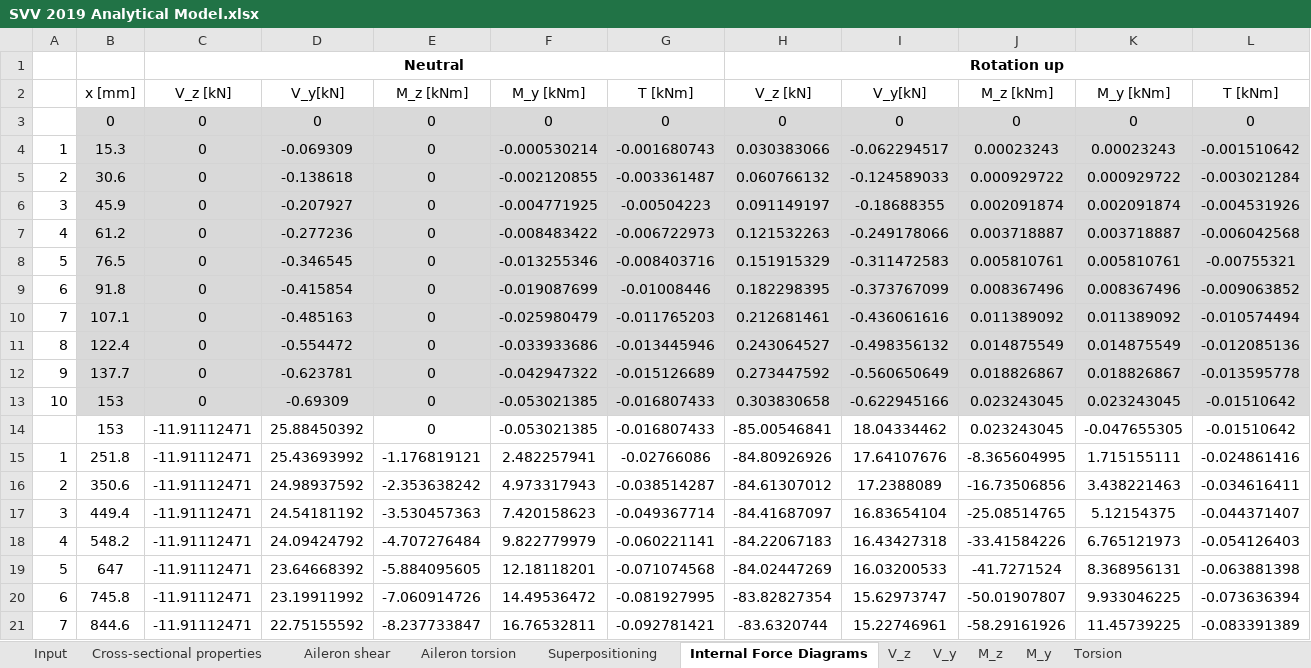
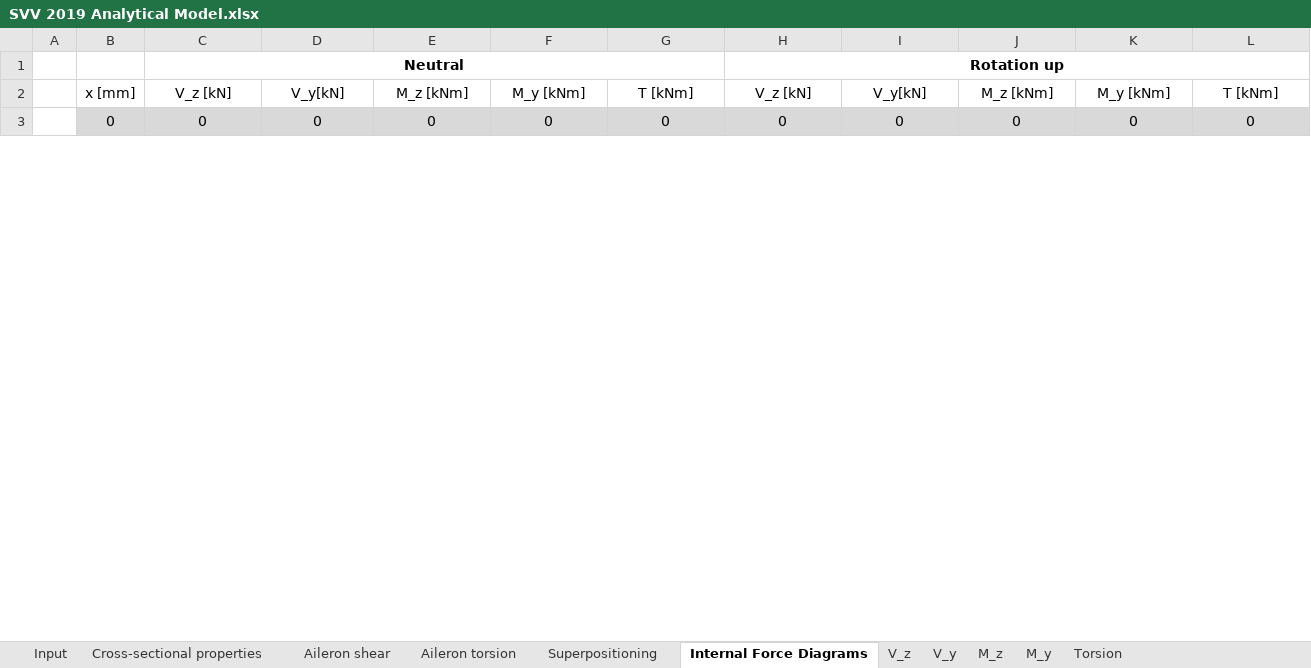
Before and after one commit to LukeDeWaal/SVV2019, an Excel workbook: SVV 2019 Analytical Model.xlsx, sheet Internal Force Diagrams, drawn as a sheet; only a part is shown; values as stored, in another font and other column widths than the file's, no borders; removed rows and columns are numbered as before the commit, all else as after; rows hold the shown columns only; the diff covers the shown part only; the diff names each change by its address in the sheet, - before the commit and + after, or states it on an @@ line.

```diff
--- a/SVV 2019 Analytical Model.xlsx (sheet Internal Force Diagrams)
+++ b/SVV 2019 Analytical Model.xlsx (sheet Internal Force Diagrams)
-row 4: 1 | 15.3 | 0 | -0.069309 | 0 | -0.000530214 | -0.001680743 | 0.030383066 | -0.062294517 | 0.00023243 | 0.00023243 | -0.001510642
-row 5: 2 | 30.6 | 0 | -0.138618 | 0 | -0.002120855 | -0.003361487 | 0.060766132 | -0.124589033 | 0.000929722 | 0.000929722 | -0.003021284
-row 6: 3 | 45.9 | 0 | -0.207927 | 0 | -0.004771925 | -0.00504223 | 0.091149197 | -0.18688355 | 0.002091874 | 0.002091874 | -0.004531926
-row 7: 4 | 61.2 | 0 | -0.277236 | 0 | -0.008483422 | -0.006722973 | 0.121532263 | -0.249178066 | 0.003718887 | 0.003718887 | -0.006042568
-row 8: 5 | 76.5 | 0 | -0.346545 | 0 | -0.013255346 | -0.008403716 | 0.151915329 | -0.311472583 | 0.005810761 | 0.005810761 | -0.00755321
-row 9: 6 | 91.8 | 0 | -0.415854 | 0 | -0.019087699 | -0.01008446 | 0.182298395 | -0.373767099 | 0.008367496 | 0.008367496 | -0.009063852
-row 10: 7 | 107.1 | 0 | -0.485163 | 0 | -0.025980479 | -0.011765203 | 0.212681461 | -0.436061616 | 0.011389092 | 0.011389092 | -0.010574494
-row 11: 8 | 122.4 | 0 | -0.554472 | 0 | -0.033933686 | -0.013445946 | 0.243064527 | -0.498356132 | 0.014875549 | 0.014875549 | -0.012085136
-row 12: 9 | 137.7 | 0 | -0.623781 | 0 | -0.042947322 | -0.015126689 | 0.273447592 | -0.560650649 | 0.018826867 | 0.018826867 | -0.013595778
-row 13: 10 | 153 | 0 | -0.69309 | 0 | -0.053021385 | -0.016807433 | 0.303830658 | -0.622945166 | 0.023243045 | 0.023243045 | -0.01510642
-row 14:  | 153 | -11.91112471 | 25.88450392 | 0 | -0.053021385 | -0.016807433 | -85.00546841 | 18.04334462 | 0.023243045 | -0.047655305 | -0.01510642
-row 15: 1 | 251.8 | -11.91112471 | 25.43693992 | -1.176819121 | 2.482257941 | -0.02766086 | -84.80926926 | 17.64107676 | -8.365604995 | 1.715155111 | -0.024861416
-row 16: 2 | 350.6 | -11.91112471 | 24.98937592 | -2.353638242 | 4.973317943 | -0.038514287 | -84.61307012 | 17.2388089 | -16.73506856 | 3.438221463 | -0.034616411
-row 17: 3 | 449.4 | -11.91112471 | 24.54181192 | -3.530457363 | 7.420158623 | -0.049367714 | -84.41687097 | 16.83654104 | -25.08514765 | 5.12154375 | -0.044371407
-row 18: 4 | 548.2 | -11.91112471 | 24.09424792 | -4.707276484 | 9.822779979 | -0.060221141 | -84.22067183 | 16.43427318 | -33.41584226 | 6.765121973 | -0.054126403
-row 19: 5 | 647 | -11.91112471 | 23.64668392 | -5.884095605 | 12.18118201 | -0.071074568 | -84.02447269 | 16.03200533 | -41.7271524 | 8.368956131 | -0.063881398
-row 20: 6 | 745.8 | -11.91112471 | 23.19911992 | -7.060914726 | 14.49536472 | -0.081927995 | -83.82827354 | 15.62973747 | -50.01907807 | 9.933046225 | -0.073636394
-row 21: 7 | 844.6 | -11.91112471 | 22.75155592 | -8.237733847 | 16.76532811 | -0.092781421 | -83.6320744 | 15.22746961 | -58.29161926 | 11.45739225 | -0.083391389
```
Also changed, not shown: 49 added rows, 31 removed rows and 7 edited cells elsewhere in this sheet, sheet Superpositioning, sheet Aileron shear, sheet Cross-sectional properties, sheet Aileron torsion, sheet Input, hidden cells, charts or pictures, 5 other files.
